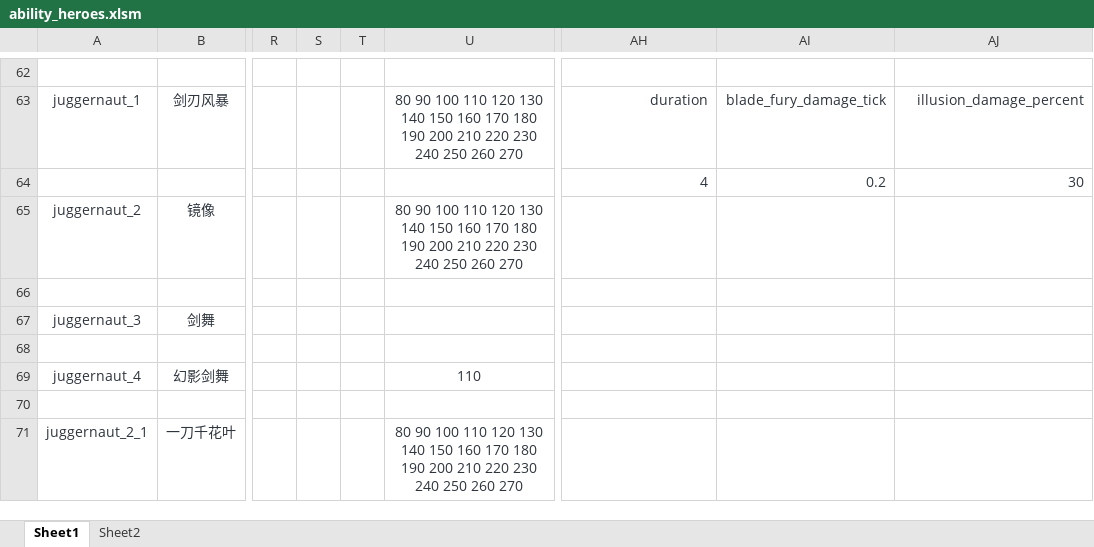
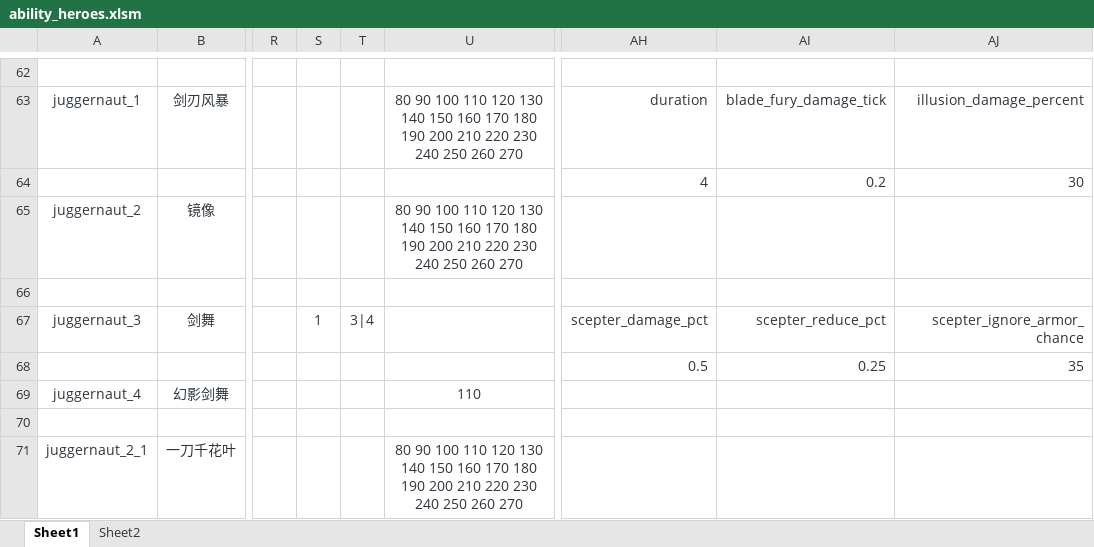
Before and after one commit to BigCiba/GuardingAthena, an Excel workbook: design/3.kv配置表/abilities/ability_heroes.xlsm, sheet Sheet1, drawn as a sheet; only a part is shown, gaps mark what is left out; values as stored, in another font and other column widths than the file's, no borders; conditional formats not drawn; the diff names each change by its address in the sheet, - before the commit and + after, or states it on an @@ line.

```diff
--- a/design/3.kv配置表/abilities/ability_heroes.xlsm (sheet Sheet1)
+++ b/design/3.kv配置表/abilities/ability_heroes.xlsm (sheet Sheet1)
-S67: (empty)
+S67: 1
-T67: (empty)
+T67: 3|4
-AH67: (empty)
+AH67: scepter_damage_pct
-AI67: (empty)
+AI67: scepter_reduce_pct
-AJ67: (empty)
+AJ67: scepter_ignore_armor_chance
-AH68: (empty)
+AH68: 0.5
-AI68: (empty)
+AI68: 0.25
-AJ68: (empty)
+AJ68: 35
```
Also changed, not shown: design/3.kv配置表/single/npc_heroes_custom.xlsm, 18 other files.
